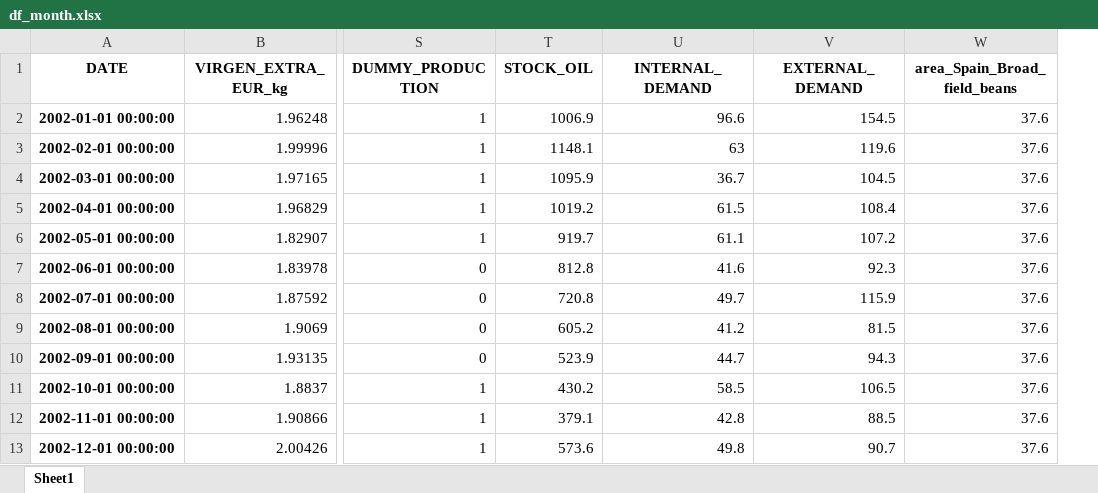
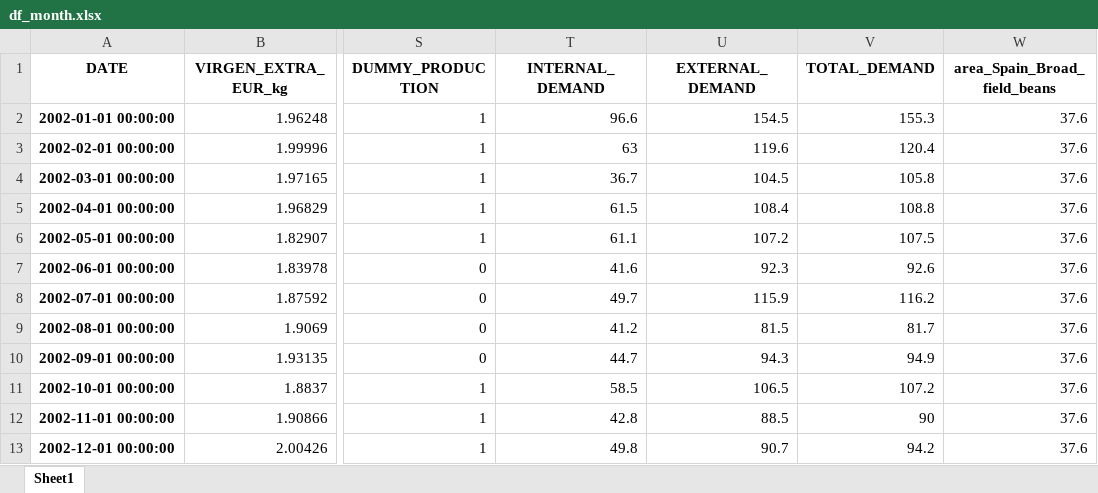
Before and after one commit to acanino931/Deoleo, an Excel workbook: Output/Excel/df_month.xlsx, sheet Sheet1, drawn as a sheet; only a part is shown, gaps mark what is left out; values as stored, in another font and other column widths than the file's, no borders; removed rows and columns are numbered as before the commit, all else as after; the diff names each change by its address in the sheet, - before the commit and + after, or states it on an @@ line.

```diff
--- a/Output/Excel/df_month.xlsx (sheet Sheet1)
+++ b/Output/Excel/df_month.xlsx (sheet Sheet1)
-column T (STOCK_OIL), rows 2-13: 1006.9 | 1148.1 | 1095.9 | 1019.2 | 919.7 | 812.8 | 720.8 | 605.2 | 523.9 | 430.2 | 379.1 | 573.6
+column V (TOTAL_DEMAND), rows 2-13: 155.3 | 120.4 | 105.8 | 108.8 | 107.5 | 92.6 | 116.2 | 81.7 | 94.9 | 107.2 | 90 | 94.2
```
Also changed, not shown: Datos/Diccionario_Variables_02_10_2023.xlsx, 7 other files.
